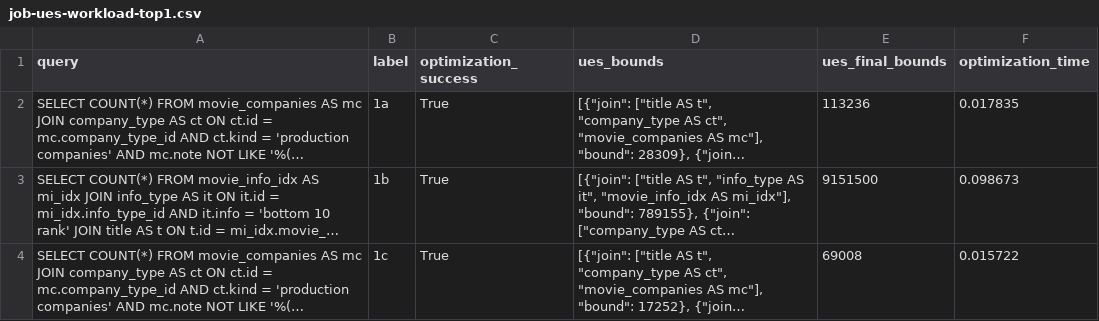
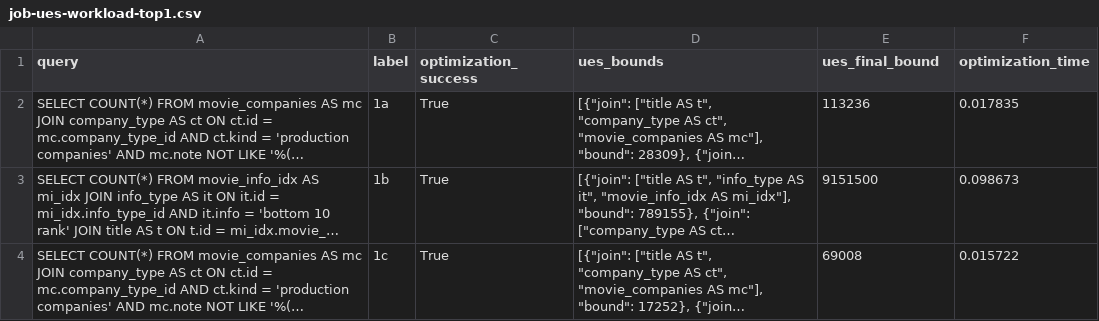
Before and after one commit to rbergm/PostBOUND, a CSV file: ues/workloads/job-ues-workload-top1.csv, drawn as a sheet; only a part is shown; long unchanged cells end in …; the diff names each change by its address in the sheet, - before the commit and + after, or states it on an @@ line.

Commit message:
Column naming improvements

```diff
--- a/ues/workloads/job-ues-workload-top1.csv
+++ b/ues/workloads/job-ues-workload-top1.csv
-E1: ues_final_bounds
+E1: ues_final_bound
```
Also changed, not shown: ues/workloads/job-ues-workload-topk.csv, 1 other file.
